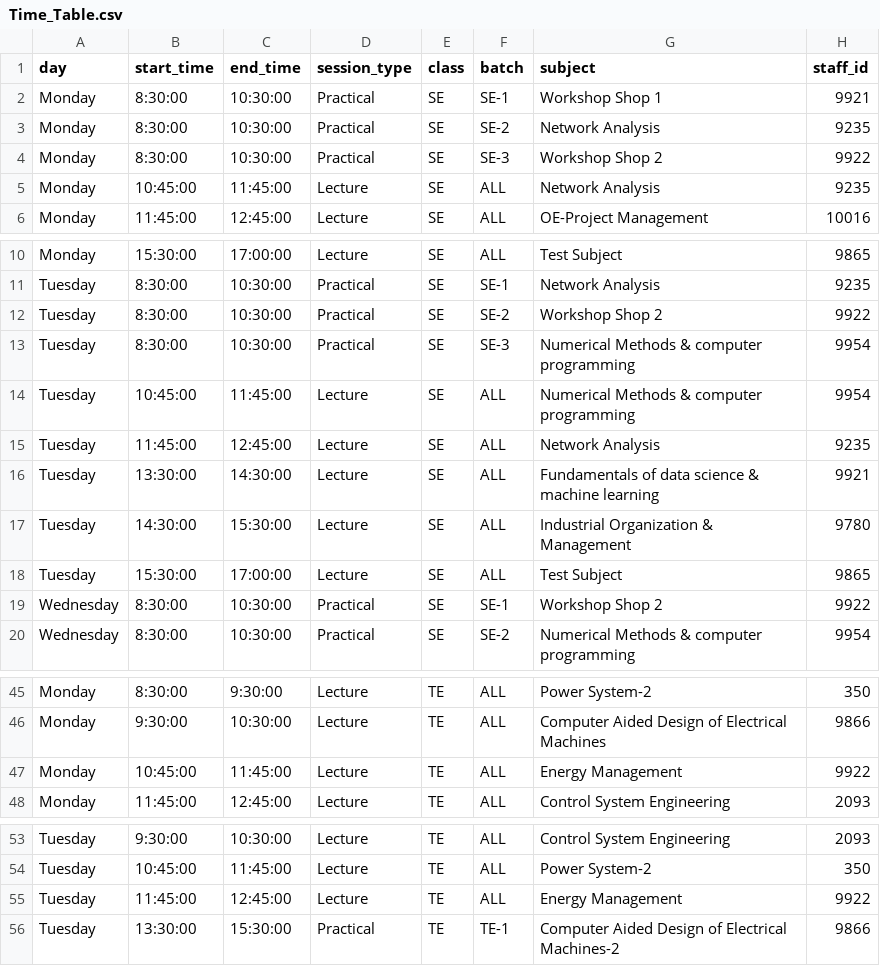
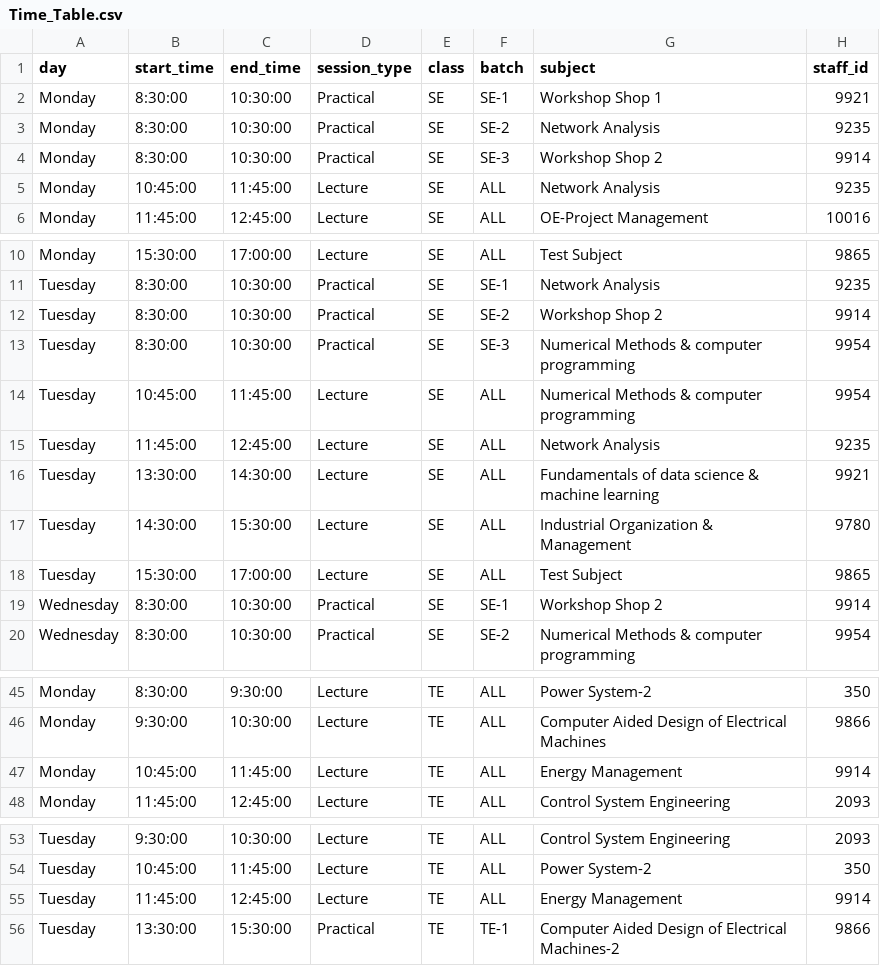
Before and after one commit to sayalimali1936-crypto/rfid-server, a CSV file: Time_Table.csv, drawn as a sheet; only a part is shown, gaps mark what is left out; the diff covers the shown part only.

```diff
--- a/Time_Table.csv
+++ b/Time_Table.csv
@@ -3,3 +3,3 @@ Monday,8:30:00,10:30:00,Practical,SE,SE-1,Workshop Shop 1,9921
 Monday,8:30:00,10:30:00,Practical,SE,SE-2,Network Analysis,9235
-Monday,8:30:00,10:30:00,Practical,SE,SE-3,Workshop Shop 2,9922
+Monday,8:30:00,10:30:00,Practical,SE,SE-3,Workshop Shop 2,9914
 Monday,10:45:00,11:45:00,Lecture,SE,ALL,Network Analysis,9235
@@ -11,3 +11,3 @@ Monday,15:30:00,17:00:00,Lecture,SE,ALL,Test Subject,9865
 Tuesday,8:30:00,10:30:00,Practical,SE,SE-1,Network Analysis,9235
-Tuesday,8:30:00,10:30:00,Practical,SE,SE-2,Workshop Shop 2,9922
+Tuesday,8:30:00,10:30:00,Practical,SE,SE-2,Workshop Shop 2,9914
 Tuesday,8:30:00,10:30:00,Practical,SE,SE-3,Numerical Methods & computer programming,9954
@@ -18,3 +18,3 @@ Tuesday,14:30:00,15:30:00,Lecture,SE,ALL,Industrial Organization & Management,97
 Tuesday,15:30:00,17:00:00,Lecture,SE,ALL,Test Subject,9865
-Wednesday,8:30:00,10:30:00,Practical,SE,SE-1,Workshop Shop 2,9922
+Wednesday,8:30:00,10:30:00,Practical,SE,SE-1,Workshop Shop 2,9914
 Wednesday,8:30:00,10:30:00,Practical,SE,SE-2,Numerical Methods & computer programming,9954
@@ -46,3 +46,3 @@ Monday,8:30:00,9:30:00,Lecture,TE,ALL,Power System-2,350
 Monday,9:30:00,10:30:00,Lecture,TE,ALL,Computer Aided Design of Electrical Machines,9866
-Monday,10:45:00,11:45:00,Lecture,TE,ALL,Energy Management,9922
+Monday,10:45:00,11:45:00,Lecture,TE,ALL,Energy Management,9914
 Monday,11:45:00,12:45:00,Lecture,TE,ALL,Control System Engineering,2093
@@ -54,3 +54,3 @@ Tuesday,9:30:00,10:30:00,Lecture,TE,ALL,Control System Engineering,2093
 Tuesday,10:45:00,11:45:00,Lecture,TE,ALL,Power System-2,350
-Tuesday,11:45:00,12:45:00,Lecture,TE,ALL,Energy Management,9922
+Tuesday,11:45:00,12:45:00,Lecture,TE,ALL,Energy Management,9914
 Tuesday,13:30:00,15:30:00,Practical,TE,TE-1,Computer Aided Design of Electrical Machines-2,9866
```
Also changed, not shown: 2 edited cells elsewhere in this file, Staff_Master.csv, Staff_Teaching.csv, 1 other file.
